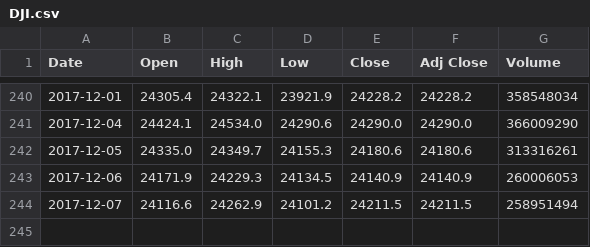
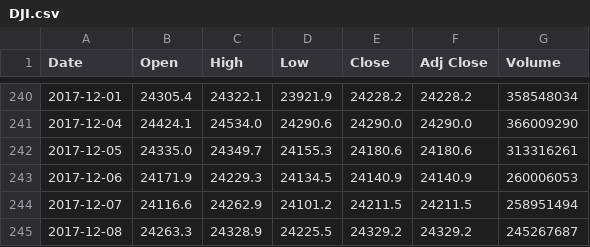
Before and after one commit to mwnuk/PythonCode, a CSV file: Keras/data/DJI.csv, drawn as a sheet; only a part is shown, gaps mark what is left out; the diff names each change by its address in the sheet, - before the commit and + after, or states it on an @@ line.

```diff
--- a/Keras/data/DJI.csv
+++ b/Keras/data/DJI.csv
+row 245: 2017-12-08 | 24263.3 | 24328.9 | 24225.5 | 24329.2 | 24329.2 | 245267687
```
Also changed, not shown: 1 other file.
